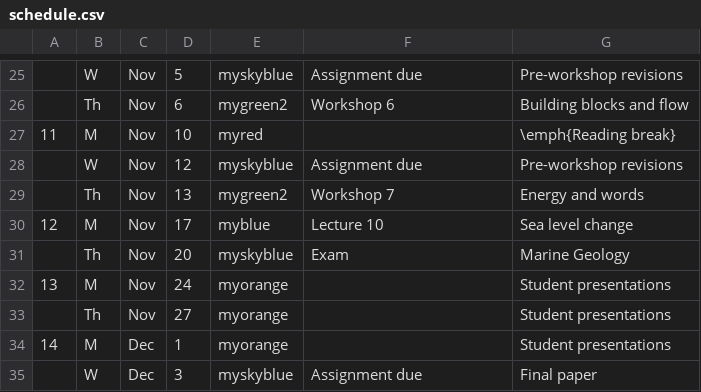
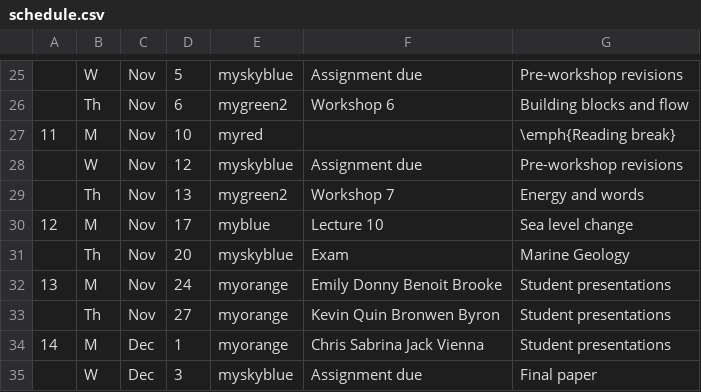
Before and after one commit to blakedyer/eos408-public, a CSV file: Outline/tables/schedule.csv, drawn as a sheet; only a part is shown, gaps mark what is left out.

```diff
--- a/Outline/tables/schedule.csv
+++ b/Outline/tables/schedule.csv
@@ -31,5 +31,5 @@
 ,Th,Nov,20,myskyblue,Exam,Marine Geology
-13,M,Nov,24,myorange,,Student presentations
-,Th,Nov,27,myorange,,Student presentations
-14,M,Dec,1,myorange,,Student presentations
+13,M,Nov,24,myorange,Emily Donny Benoit Brooke,Student presentations
+,Th,Nov,27,myorange,Kevin Quin Bronwen Byron,Student presentations
+14,M,Dec,1,myorange,Chris Sabrina Jack Vienna,Student presentations
 ,W,Dec,3,myskyblue,Assignment due,Final paper
```
Also changed, not shown: 12 other files.
